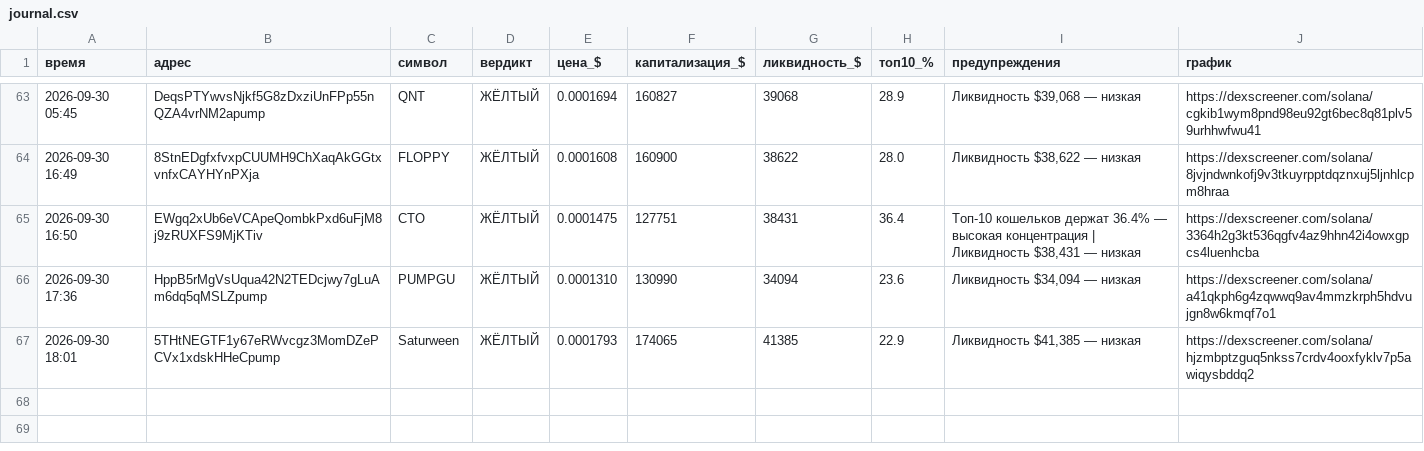
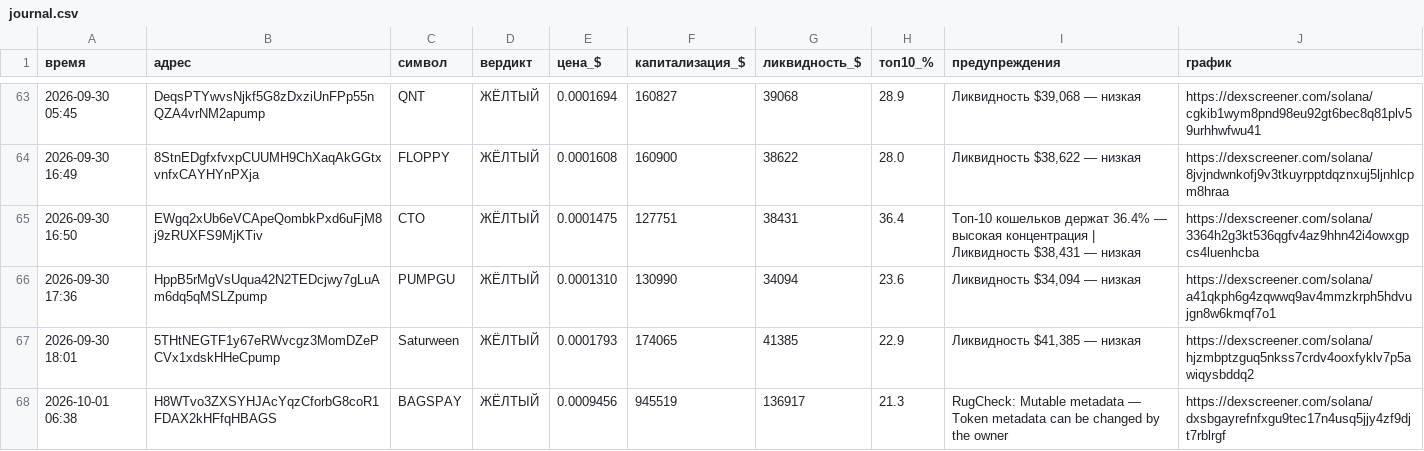
Before and after one commit to kovalkovulian-creator/crypto-scanner-github, a CSV file: journal.csv, drawn as a sheet; only a part is shown, gaps mark what is left out.

```diff
--- a/journal.csv
+++ b/journal.csv
@@ -67 +67,2 @@
 2026-09-30 18:01,5THtNEGTF1y67eRWvcgz3MomDZePCVx1xdskHHeCpump,Saturween,ЖЁЛТЫЙ,0.0001793,174065,41385,22.9,"Ликвидность $41,385 — низкая",https://dexscreener.com/solana/hjzmbptzguq5nkss7crdv4ooxfyklv7p5awiqysbddq2
+2026-10-01 06:38,H8WTvo3ZXSYHJAcYqzCforbG8coR1FDAX2kHFfqHBAGS,BAGSPAY,ЖЁЛТЫЙ,0.0009456,945519,136917,21.3,RugCheck: Mutable metadata — Token metadata can be changed by the owner,https://dexscreener.com/solana/dxsbgayrefnfxgu9tec17n4usq5jjy4zf9djt7rblrgf
```
Also changed, not shown: 2 other files.
